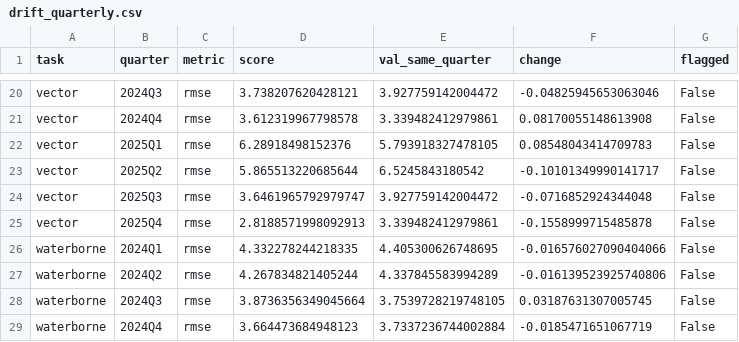
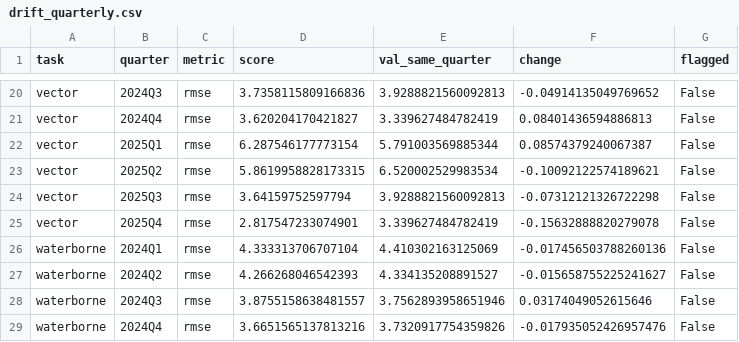
Before and after one commit to taohidislamkhan/ClimaGuard, a CSV file: reports/plots/drift_quarterly.csv, drawn as a sheet; only a part is shown, gaps mark what is left out; the diff covers the shown part only; the diff names each change by its address in the sheet, - before the commit and + after, or states it on an @@ line.

```diff
--- a/reports/plots/drift_quarterly.csv
+++ b/reports/plots/drift_quarterly.csv
-D20 (score): 3.738207620428121
+D20 (score): 3.7358115809166836
-E20 (val_same_quarter): 3.927759142004472
+E20 (val_same_quarter): 3.9288821560092813
-F20 (change): -0.04825945653063046
+F20 (change): -0.04914135049769652
-D21 (score): 3.612319967798578
+D21 (score): 3.620204170421827
-E21 (val_same_quarter): 3.339482412979861
+E21 (val_same_quarter): 3.339627484782419
-F21 (change): 0.08170055148613908
+F21 (change): 0.08401436594886813
-D22 (score): 6.28918498152376
+D22 (score): 6.287546177773154
-E22 (val_same_quarter): 5.793918327478105
+E22 (val_same_quarter): 5.791003569885344
-F22 (change): 0.08548043414709783
+F22 (change): 0.08574379240067387
-D23 (score): 5.865513220685644
+D23 (score): 5.8619958828173315
-E23 (val_same_quarter): 6.5245843180542
+E23 (val_same_quarter): 6.520002529983534
-F23 (change): -0.10101349990141717
+F23 (change): -0.10092122574189621
-D24 (score): 3.6461965792979747
+D24 (score): 3.64159752597794
-E24 (val_same_quarter): 3.927759142004472
+E24 (val_same_quarter): 3.9288821560092813
-F24 (change): -0.0716852924344048
+F24 (change): -0.07312121326722298
-D25 (score): 2.8188571998092913
+D25 (score): 2.817547233074901
-E25 (val_same_quarter): 3.339482412979861
+E25 (val_same_quarter): 3.339627484782419
-F25 (change): -0.1558999715485878
+F25 (change): -0.15632888820279078
-D26 (score): 4.332278244218335
+D26 (score): 4.333313706707104
-E26 (val_same_quarter): 4.405300626748695
+E26 (val_same_quarter): 4.410302163125069
-F26 (change): -0.016576027090404066
+F26 (change): -0.017456503788260136
-D27 (score): 4.267834821405244
+D27 (score): 4.266268046542393
-E27 (val_same_quarter): 4.337845583994289
+E27 (val_same_quarter): 4.334135208891527
-F27 (change): -0.016139523925740806
+F27 (change): -0.015658755225241627
-D28 (score): 3.8736356349045664
+D28 (score): 3.8755158638481557
-E28 (val_same_quarter): 3.7539728219748105
+E28 (val_same_quarter): 3.7562893958651946
-F28 (change): 0.03187631307005745
+F28 (change): 0.03174049052615646
-D29 (score): 3.664473684948123
+D29 (score): 3.6651565137813216
-E29 (val_same_quarter): 3.7337236744002884
+E29 (val_same_quarter): 3.7320917754359826
-F29 (change): -0.0185471651067719
+F29 (change): -0.017935052426957476
```
Also changed, not shown: 65 edited cells elsewhere in this file, data/processed/feature_rankings.csv, reports/plots/pred_vs_actual/heat.csv, 14 other files.
